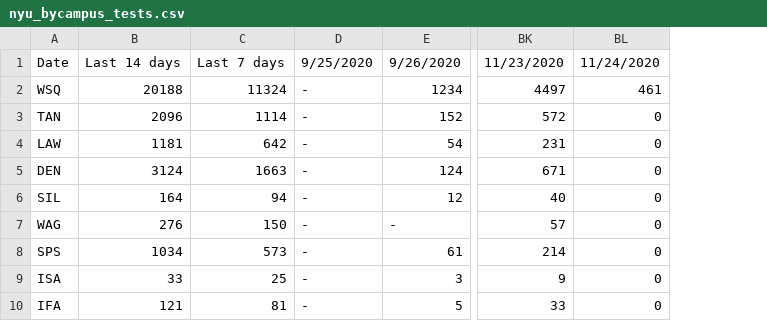
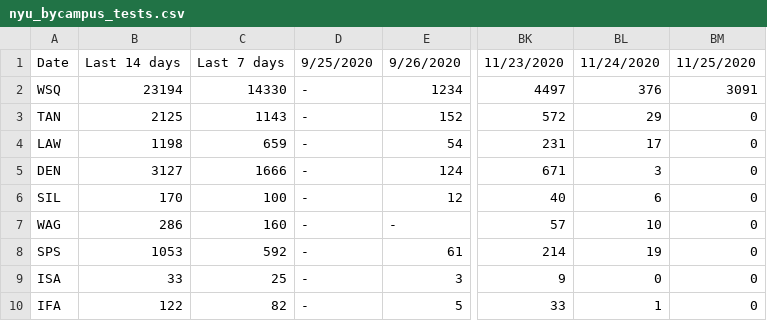
Before and after one commit to violettracker/nyutracker, a CSV file: dynamic/nyu_bycampus_tests.csv, drawn as a sheet; only a part is shown, gaps mark what is left out; removed rows and columns are numbered as before the commit, all else as after; the diff names each change by its address in the sheet, - before the commit and + after, or states it on an @@ line.

```diff
--- a/dynamic/nyu_bycampus_tests.csv
+++ b/dynamic/nyu_bycampus_tests.csv
-column B, rows 1-10: Last 14 days | 20188 | 2096 | 1181 | 3124 | 164 | 276 | 1034 | 33 | 121
-column C, rows 1-10: Last 7 days | 11324 | 1114 | 642 | 1663 | 94 | 150 | 573 | 25 | 81
+column B, rows 1-10: Last 14 days | 23194 | 2125 | 1198 | 3127 | 170 | 286 | 1053 | 33 | 122
+column C, rows 1-10: Last 7 days | 14330 | 1143 | 659 | 1666 | 100 | 160 | 592 | 25 | 82
+column BL, rows 1-10: 11/24/2020 | 376 | 29 | 17 | 3 | 6 | 10 | 19 | 0 | 1
-BM1: 11/24/2020
+BM1: 11/25/2020
-BM2: 461
+BM2: 3091
```
Also changed, not shown: dynamic/nyu_bycampus.csv, dynamic/nyu_covidstats.csv, 2 other files.
